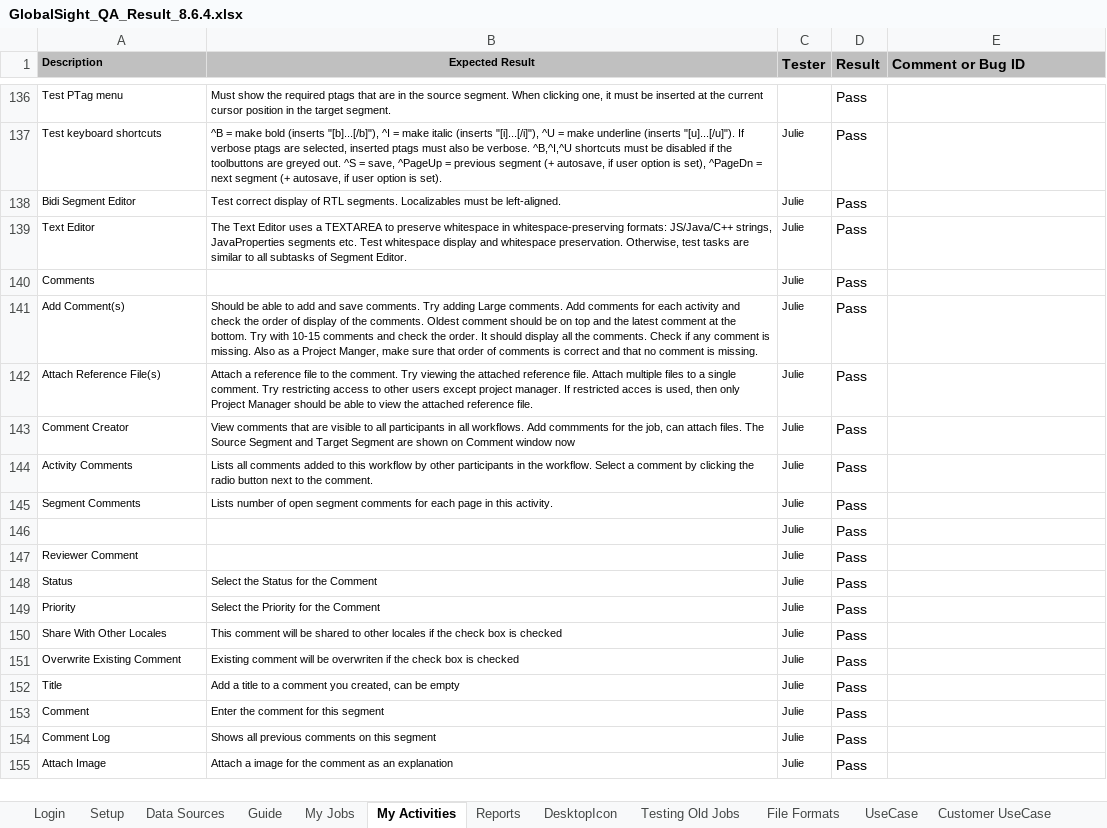
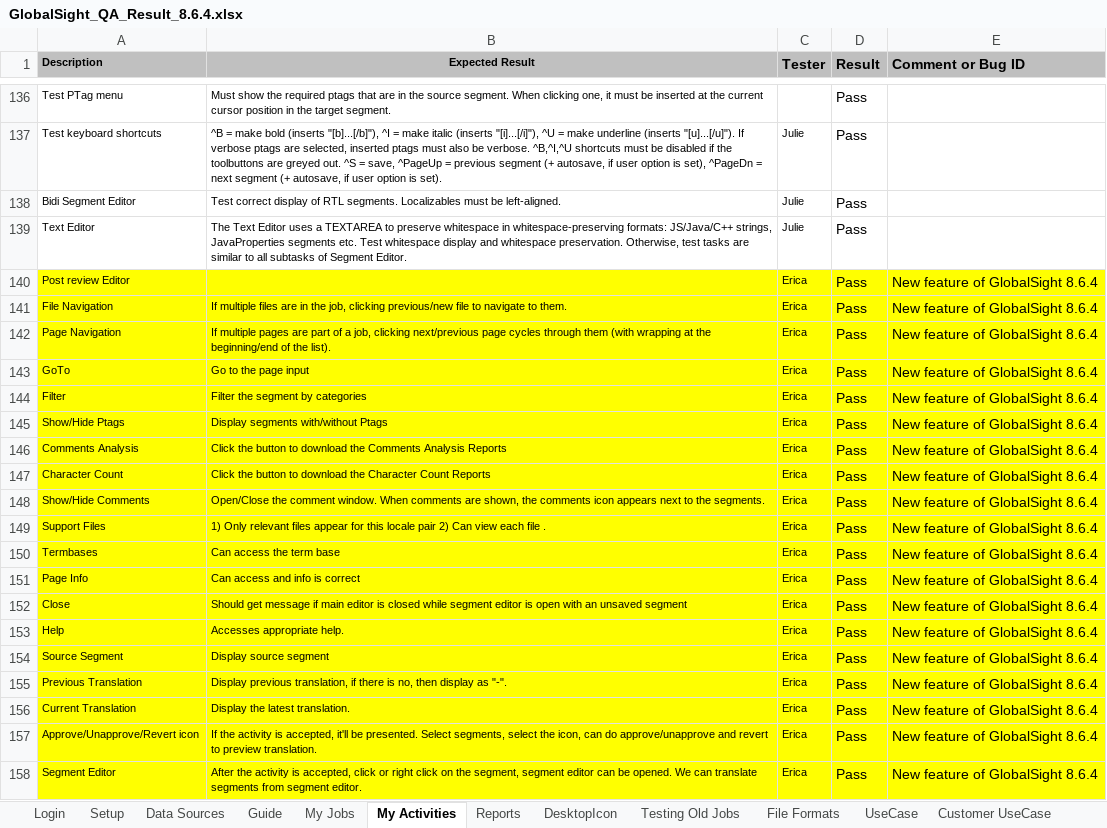
Before and after one commit to tingley/globalsight, an Excel workbook: main6/docs/QA_Result/8.6.4/GlobalSight_QA_Result_8.6.4.xlsx, sheet My Activities, drawn as a sheet; only a part is shown, gaps mark what is left out; the shorter side is filled out with more unchanged rows; values as stored, in another font and other column widths than the file's, no borders; conditional formats not drawn; the diff covers the shown part only; the diff names each change by its address in the sheet, - before the commit and + after, or states it on an @@ line.

```diff
--- a/main6/docs/QA_Result/8.6.4/GlobalSight_QA_Result_8.6.4.xlsx (sheet My Activities)
+++ b/main6/docs/QA_Result/8.6.4/GlobalSight_QA_Result_8.6.4.xlsx (sheet My Activities)
+row 140: Post review Editor |  | Erica | Pass | New feature of GlobalSight 8.6.4
+row 141: File Navigation | If multiple files are in the job, clicking previous/new file to navigate to them. | Erica | Pass | New feature of GlobalSight 8.6.4
+row 142: Page Navigation | If multiple pages are part of a job, clicking next/previous page cycles through them (with wrapping at the beginning/end of the list). | Erica | Pass | New feature of GlobalSight 8.6.4
+row 143: GoTo | Go to the page input | Erica | Pass | New feature of GlobalSight 8.6.4
+row 144: Filter | Filter the segment by categories | Erica | Pass | New feature of GlobalSight 8.6.4
+row 145: Show/Hide Ptags | Display segments with/without Ptags | Erica | Pass | New feature of GlobalSight 8.6.4
+row 146: Comments Analysis | Click the button to download the Comments Analysis Reports | Erica | Pass | New feature of GlobalSight 8.6.4
+row 147: Character Count | Click the button to download the Character Count Reports | Erica | Pass | New feature of GlobalSight 8.6.4
+row 148: Show/Hide Comments | Open/Close the comment window. When comments are shown, the comments icon appears next to the segments. | Erica | Pass | New feature of GlobalSight 8.6.4
+row 149: Support Files | 1) Only relevant files appear for this locale pair 2) Can view each file . | Erica | Pass | New feature of GlobalSight 8.6.4
+row 150: Termbases | Can access the term base | Erica | Pass | New feature of GlobalSight 8.6.4
+row 151: Page Info | Can access and info is correct | Erica | Pass | New feature of GlobalSight 8.6.4
+row 152: Close | Should get message if main editor is closed while segment editor is open with an unsaved segment | Erica | Pass | New feature of GlobalSight 8.6.4
+row 153: Help | Accesses appropriate help. | Erica | Pass | New feature of GlobalSight 8.6.4
+row 154: Source Segment | Display source segment | Erica | Pass | New feature of GlobalSight 8.6.4
+row 155: Previous Translation | Display previous translation, if there is no, then display as "-". | Erica | Pass | New feature of GlobalSight 8.6.4
+row 156: Current Translation | Display the latest translation. | Erica | Pass | New feature of GlobalSight 8.6.4
+row 157: Approve/Unapprove/Revert icon | If the activity is accepted, it'll be presented. Select segments, select the icon, can do approve/unapprove and revert to preview translation. | Erica | Pass | New feature of GlobalSight 8.6.4
+row 158: Segment Editor | After the activity is accepted, click or right click on the segment, segment editor can be opened. We can translate segments from segment editor. | Erica | Pass | New feature of GlobalSight 8.6.4
```
Also changed, not shown: 51 added rows elsewhere in this sheet, sheet My Jobs.
